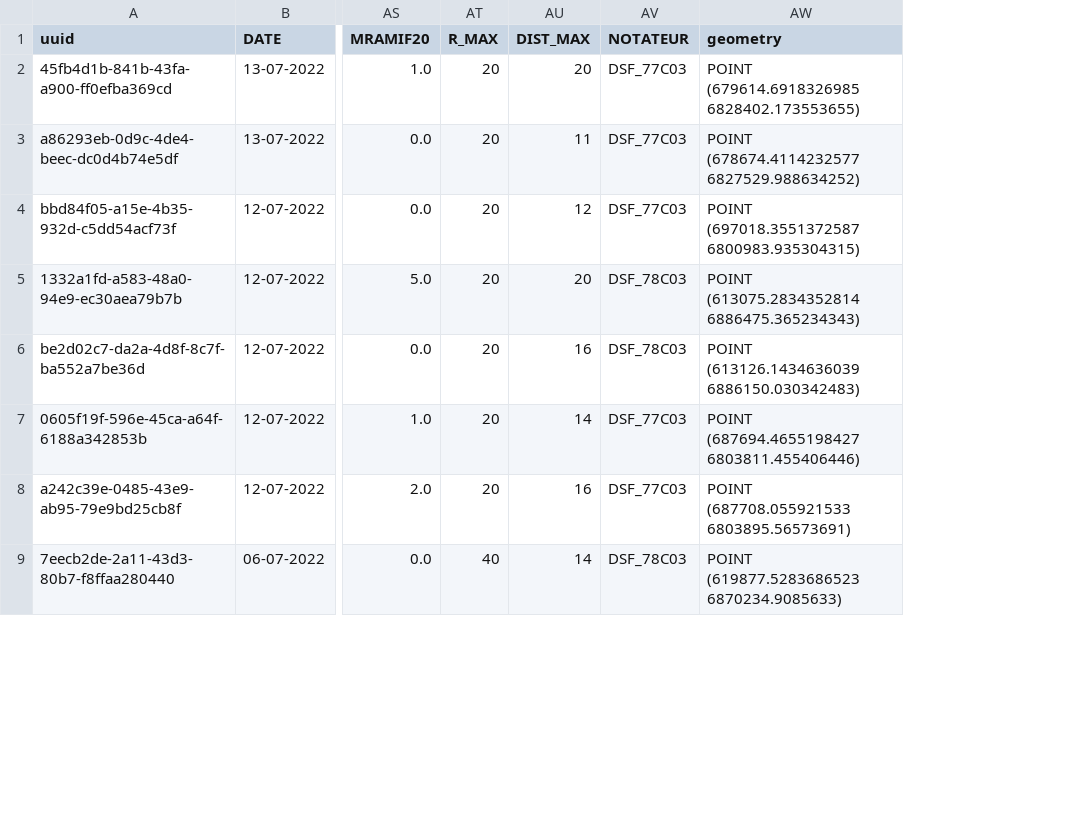
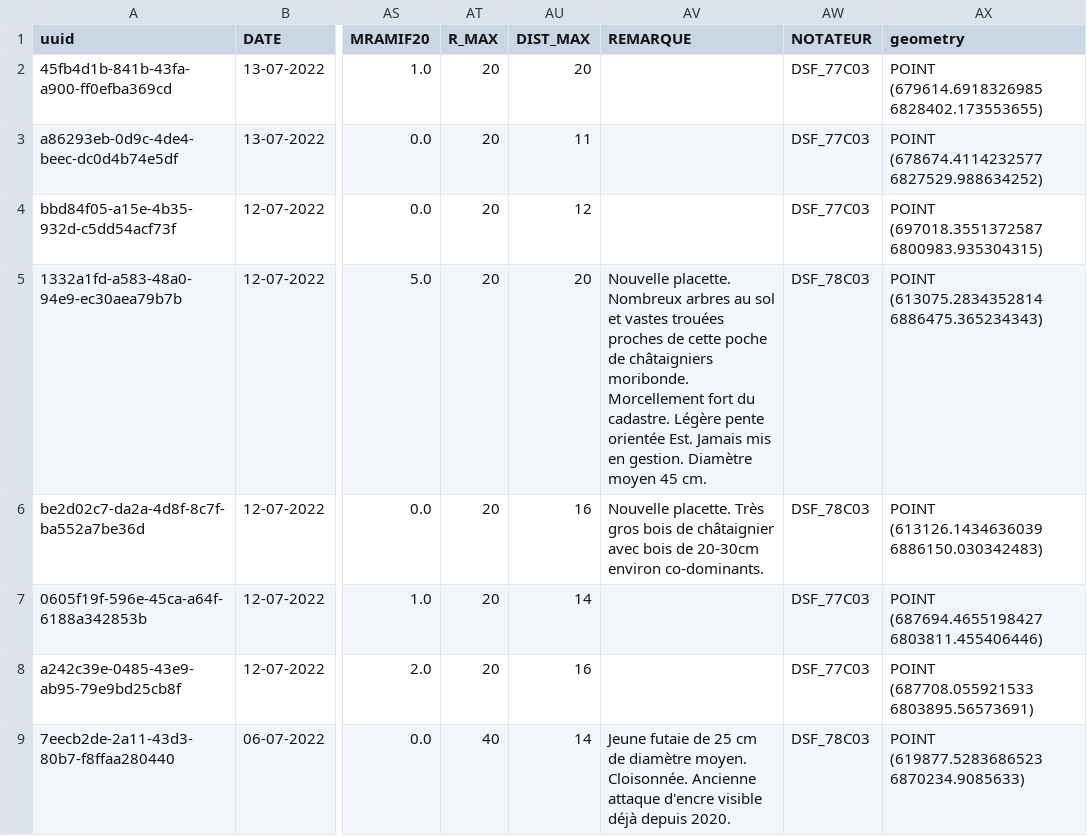
Before and after one commit to fprigent-0nf/dsf_cht_2022, a CSV file: result/dsf_2022_epicollect.csv, drawn as a sheet; only a part is shown, gaps mark what is left out; the diff names each change by its address in the sheet, - before the commit and + after, or states it on an @@ line.

```diff
--- a/result/dsf_2022_epicollect.csv
+++ b/result/dsf_2022_epicollect.csv
+column AV (REMARQUE), rows 5-9: Nouvelle placette. Nombreux arbres au sol et vastes trouées proches de cette poche de châtaigniers moribonde. Morcellement fort du cadastre. Légère pente orientée Est. Jamais mis en gestion. Diamètre moyen 45 cm. | Nouvelle placette. Très gros bois de châtaignier avec bois de 20-30cm environ co-dominants. |  |  | Jeune futaie de 25 cm de diamètre moyen. Cloisonnée. Ancienne attaque d'encre visible déjà depuis 2020.
```
Also changed, not shown: 1 other file.
